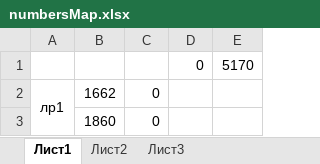
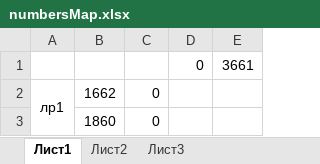
Before and after one commit to AKryukov92/programming-basics, an Excel workbook: src/numbersMap.xlsx, sheet Лист1, drawn as a sheet; only a part is shown; values as stored, in another font and other column widths than the file's, no borders; the diff covers the shown part only; the diff names each change by its address in the sheet, - before the commit and + after, or states it on an @@ line.

```diff
--- a/src/numbersMap.xlsx (sheet Лист1)
+++ b/src/numbersMap.xlsx (sheet Лист1)
-E1: 5170
+E1: 3661
```
Also changed, not shown: 808 added rows elsewhere in this sheet, 4 other files.
